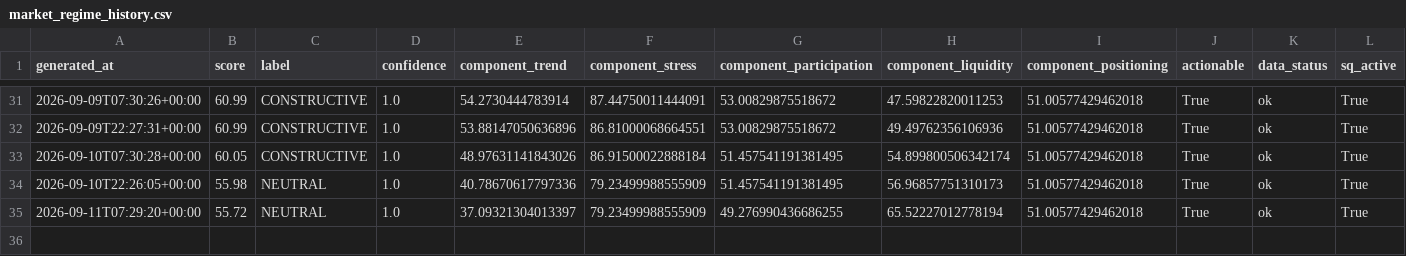
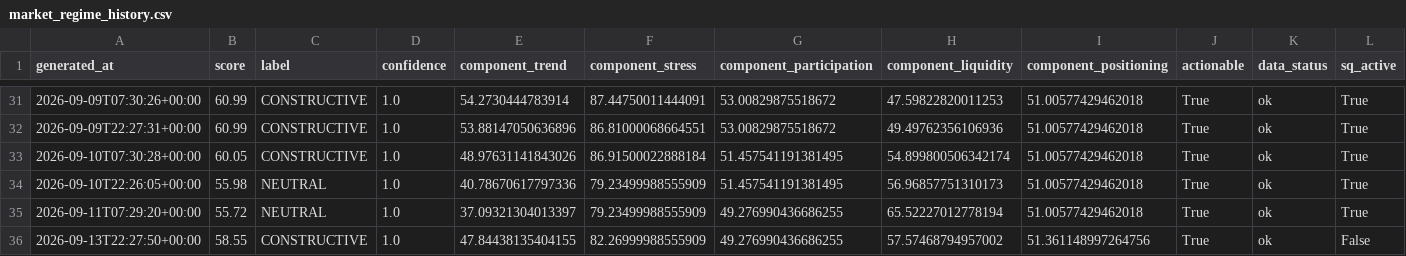
Before and after one commit to singingdog47/nvestment-quant, a CSV file: data/regime/market_regime_history.csv, drawn as a sheet; only a part is shown, gaps mark what is left out; rows hold the shown columns only; the diff names each change by its address in the sheet, - before the commit and + after, or states it on an @@ line.

```diff
--- a/data/regime/market_regime_history.csv
+++ b/data/regime/market_regime_history.csv
+row 36: 2026-09-13T22:27:50+00:00 | 58.55 | CONSTRUCTIVE | 1.0 | 47.84438135404155 | 82.26999988555909 | 49.276990436686255 | 57.57468794957002 | 51.361148997264756 | True | ok | False
```
Also changed, not shown: data/intelligence/company_events_latest.csv, data/intelligence/company_events_new.csv, 31 other files.
